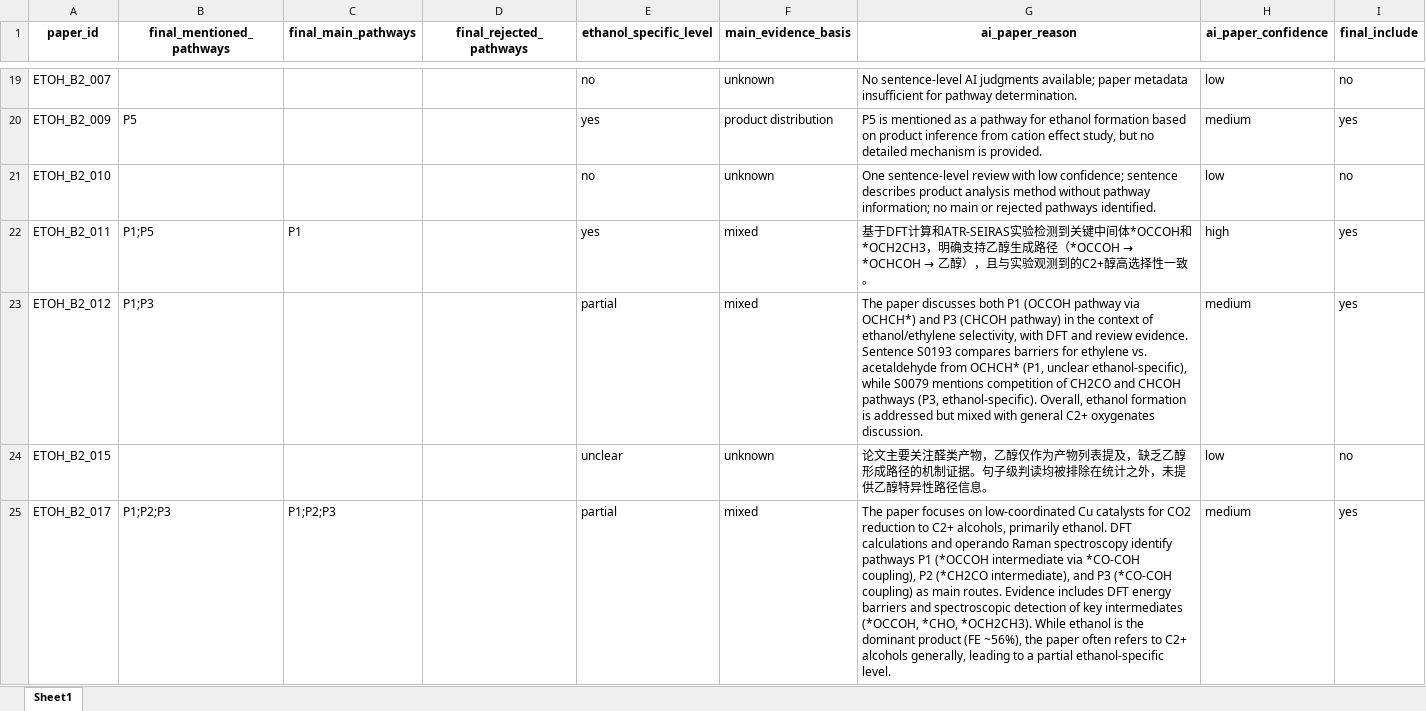
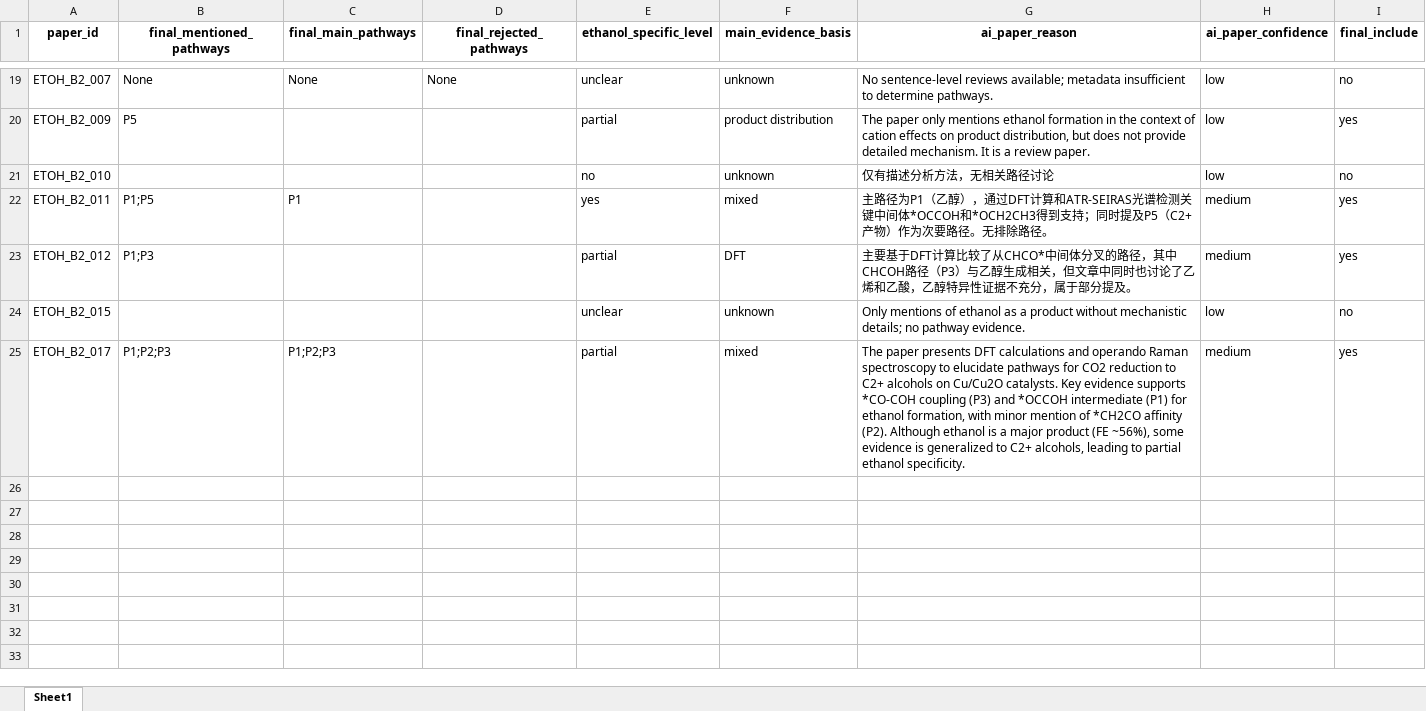
Before and after one commit to shizaishiwo323/ethanol_pathway_mining, an Excel workbook: 05_statistics/paper_level_ai_summary.xlsx, sheet Sheet1, drawn as a sheet; only a part is shown, gaps mark what is left out; values as stored, in another font and other column widths than the file's, no borders; the diff covers the shown part only; the diff names each change by its address in the sheet, - before the commit and + after, or states it on an @@ line.

```diff
--- a/05_statistics/paper_level_ai_summary.xlsx (sheet Sheet1)
+++ b/05_statistics/paper_level_ai_summary.xlsx (sheet Sheet1)
-B19 (final_mentioned_pathways): (empty)
+B19 (final_mentioned_pathways): None
-C19 (final_main_pathways): (empty)
+C19 (final_main_pathways): None
-D19 (final_rejected_pathways): (empty)
+D19 (final_rejected_pathways): None
-E19 (ethanol_specific_level): no
+E19 (ethanol_specific_level): unclear
-G19 (ai_paper_reason): No sentence-level AI judgments available; paper metadata insufficient for pathway determination.
+G19 (ai_paper_reason): No sentence-level reviews available; metadata insufficient to determine pathways.
-E20 (ethanol_specific_level): yes
+E20 (ethanol_specific_level): partial
-G20 (ai_paper_reason): P5 is mentioned as a pathway for ethanol formation based on product inference from cation effect study, but no detailed mechanism is provided.
+G20 (ai_paper_reason): The paper only mentions ethanol formation in the context of cation effects on product distribution, but does not provide detailed mechanism. It is a review paper.
-H20 (ai_paper_confidence): medium
+H20 (ai_paper_confidence): low
-G21 (ai_paper_reason): One sentence-level review with low confidence; sentence describes product analysis method without pathway information; no main or rejected pathways identified.
+G21 (ai_paper_reason): 仅有描述分析方法，无相关路径讨论
@@ G22 (ai_paper_reason): 基于DFT计算和ATR-SEIRAS实验检测到关键中间体*OCCOH和*OCH2CH3，明确支持乙醇生成路径（*OCCOH → *OCHCOH → 乙醇），且与实验观测到的C2+醇高选择性一致。 → 主路径为P1（乙醇），通过DFT计算和ATR-SEIRAS光谱检测关键中间体*OCCOH和*OCH2CH3得到支持；同时提及P5（C2+产物）作为次要路径。无排除路径。 @@
-H22 (ai_paper_confidence): high
+H22 (ai_paper_confidence): medium
-F23 (main_evidence_basis): mixed
+F23 (main_evidence_basis): DFT
-G23 (ai_paper_reason): The paper discusses both P1 (OCCOH pathway via OCHCH*) and P3 (CHCOH pathway) in the context of ethanol/ethylene selectivity, with DFT and review evidence. Sentence S0193 compares barriers for ethylene vs. acetaldehyde from OCHCH* (P1, unclear ethanol-specific), while S0079 mentions competition of CH2CO and CHCOH pathways (P3, ethanol-specific). Overall, ethanol formation is addressed but mixed with general C2+ oxygenates discussion.
+G23 (ai_paper_reason): 主要基于DFT计算比较了从CHCO*中间体分叉的路径，其中CHCOH路径（P3）与乙醇生成相关，但文章中同时也讨论了乙烯和乙酸，乙醇特异性证据不充分，属于部分提及。
-G24 (ai_paper_reason): 论文主要关注醛类产物，乙醇仅作为产物列表提及，缺乏乙醇形成路径的机制证据。句子级判读均被排除在统计之外，未提供乙醇特异性路径信息。
+G24 (ai_paper_reason): Only mentions of ethanol as a product without mechanistic details; no pathway evidence.
-G25 (ai_paper_reason): The paper focuses on low-coordinated Cu catalysts for CO2 reduction to C2+ alcohols, primarily ethanol. DFT calculations and operando Raman spectroscopy identify pathways P1 (*OCCOH intermediate via *CO-COH coupling), P2 (*CH2CO intermediate), and P3 (*CO-COH coupling) as main routes. Evidence includes DFT energy barriers and spectroscopic detection of key intermediates (*OCCOH, *CHO, *OCH2CH3). While ethanol is the dominant product (FE ~56%), the paper often refers to C2+ alcohols generally, leading to a partial ethanol-specific level.
+G25 (ai_paper_reason): The paper presents DFT calculations and operando Raman spectroscopy to elucidate pathways for CO2 reduction to C2+ alcohols on Cu/Cu2O catalysts. Key evidence supports *CO-COH coupling (P3) and *OCCOH intermediate (P1) for ethanol formation, with minor mention of *CH2CO affinity (P2). Although ethanol is a major product (FE ~56%), some evidence is generalized to C2+ alcohols, leading to partial ethanol specificity.
```
Also changed, not shown: 32 edited cells elsewhere in this sheet, 04_extract_results/04_ai_pathway_review_results.xlsx, 04_extract_results/deepseek_review_failed_rows.xlsx, 17 other files.
